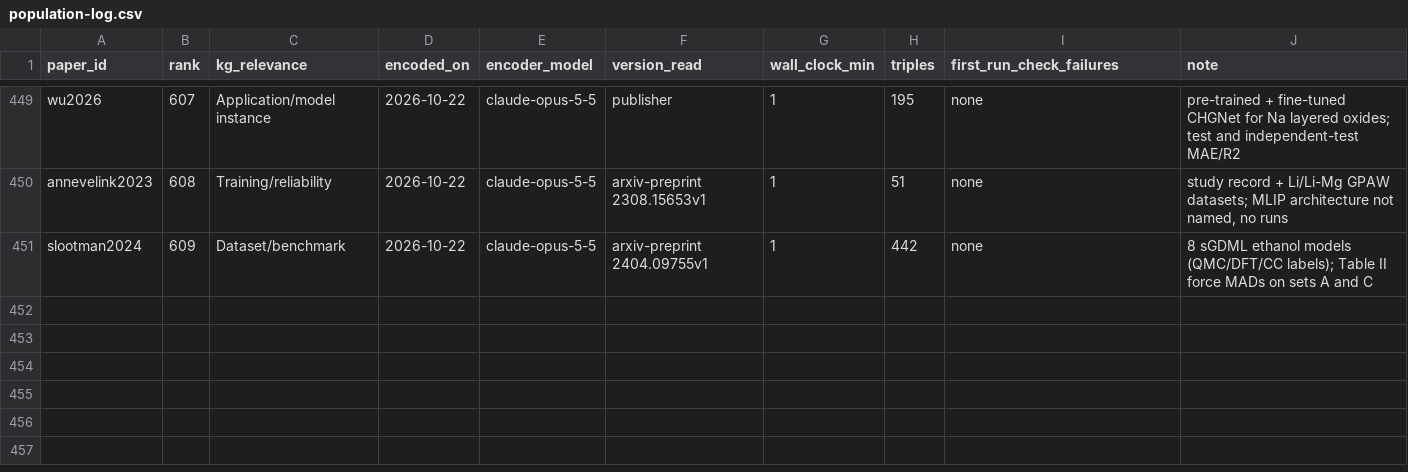
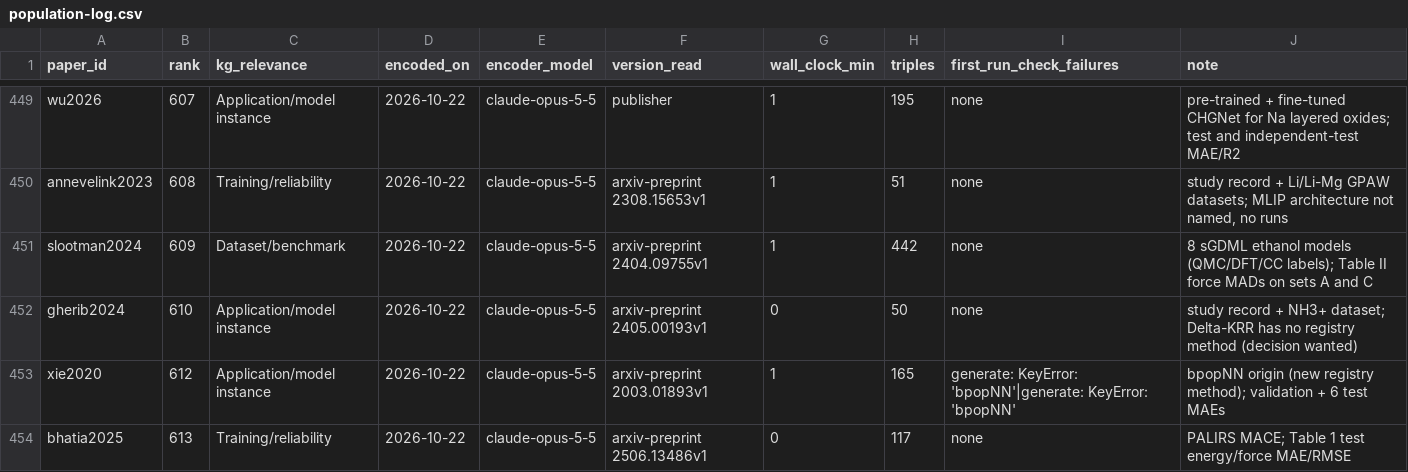
Before and after one commit to danielhz/mlips-ontology, a CSV file: artifacts/kg/population-log.csv, drawn as a sheet; only a part is shown, gaps mark what is left out.

Commit message:
kg: encode ranks 610-613 (Delta-KRR study record; bpopNN for LiH clusters; PALIRS MACE for IR spectra); new registry method bpopNN

```diff
--- a/artifacts/kg/population-log.csv
+++ b/artifacts/kg/population-log.csv
@@ -451 +451,4 @@ annevelink2023,608,Training/reliability,2026-10-22,claude-opus-5-5,arxiv-preprin
 slootman2024,609,Dataset/benchmark,2026-10-22,claude-opus-5-5,arxiv-preprint 2404.09755v1,1,442,none,8 sGDML ethanol models (QMC/DFT/CC labels); Table II force MADs on sets A and C
+gherib2024,610,Application/model instance,2026-10-22,claude-opus-5-5,arxiv-preprint 2405.00193v1,0,50,none,study record + NH3+ dataset; Delta-KRR has no registry method (decision wanted)
+xie2020,612,Application/model instance,2026-10-22,claude-opus-5-5,arxiv-preprint 2003.01893v1,1,165,generate: KeyError: 'bpopNN'|generate: KeyError: 'bpopNN',bpopNN origin (new registry method); validation + 6 test MAEs
+bhatia2025,613,Training/reliability,2026-10-22,claude-opus-5-5,arxiv-preprint 2506.13486v1,0,117,none,PALIRS MACE; Table 1 test energy/force MAE/RMSE
```
Also changed, not shown: artifacts/kg/datasets-splits.csv, artifacts/kg/methods-registry.csv, 9 other files.
